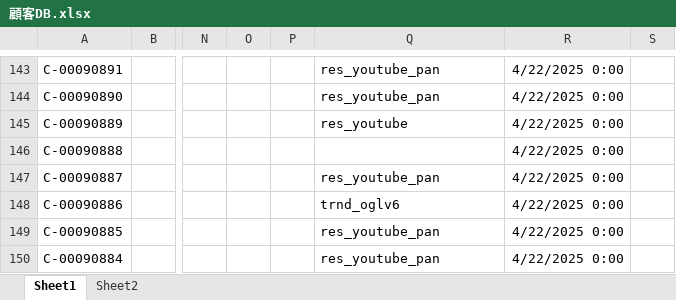
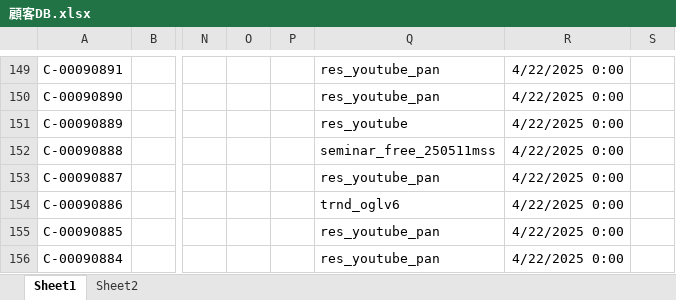
Before and after one commit to resazm/RES, an Excel workbook: 顧客DB.xlsx, sheet Sheet1, drawn as a sheet; only a part is shown, gaps mark what is left out; values as stored, in another font and other column widths than the file's, no borders; addresses are those after the commit; the diff covers the shown part only; the diff names each change by its address in the sheet, - before the commit and + after, or states it on an @@ line.

```diff
--- a/顧客DB.xlsx (sheet Sheet1)
+++ b/顧客DB.xlsx (sheet Sheet1)
-Q152: (empty)
+Q152: seminar_free_250511mss
```
Also changed, not shown: 6 added rows and 36 edited cells elsewhere in this sheet, ジオコーディング.xlsx, 1 other file.
